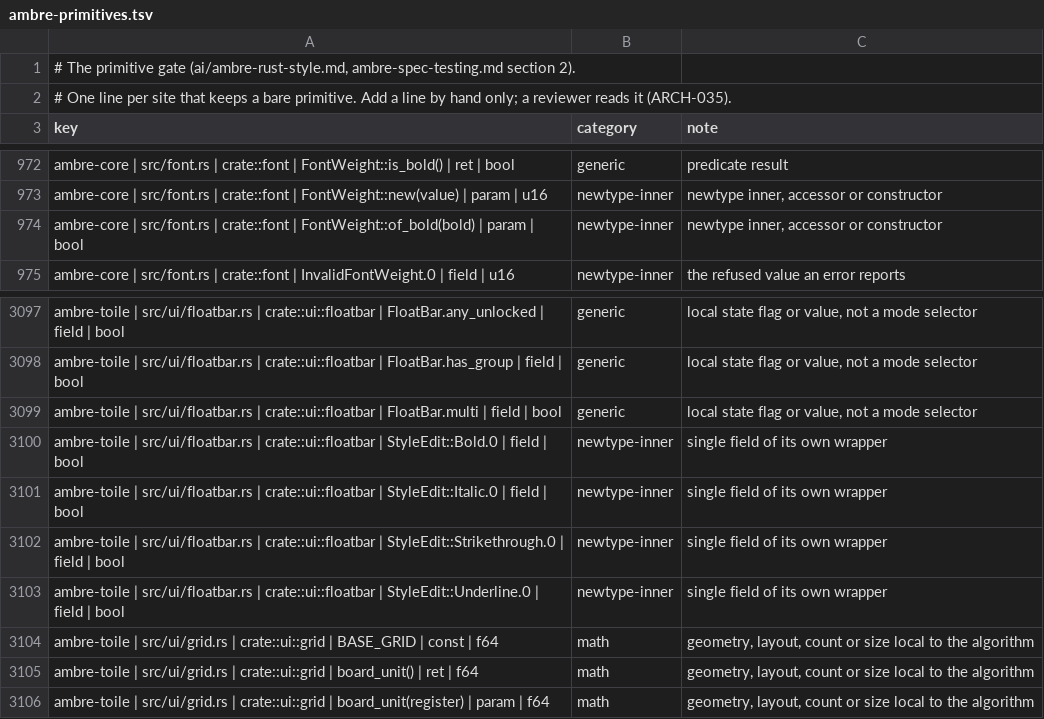
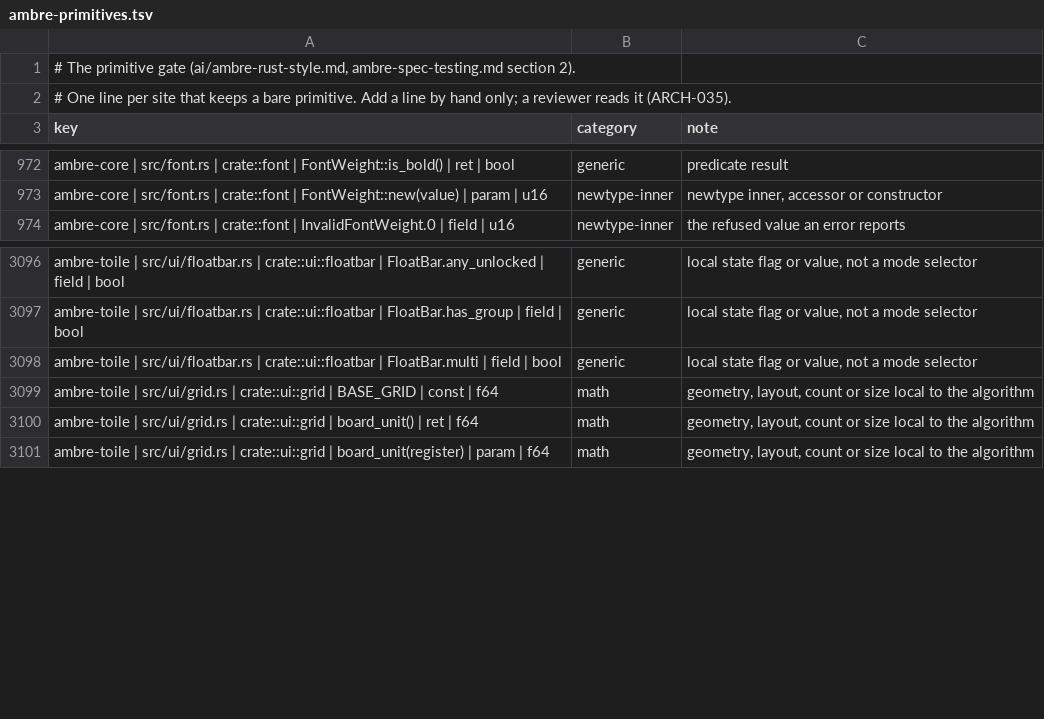
Before and after one commit to ambre-suite/ambre, a TSV file: specs/1-Foundations/ambre-primitives.tsv, drawn as a sheet; only a part is shown, gaps mark what is left out; the diff names each change by its address in the sheet, - before the commit and + after, or states it on an @@ line.

```diff
--- a/specs/1-Foundations/ambre-primitives.tsv
+++ b/specs/1-Foundations/ambre-primitives.tsv
-row 974: ambre-core | src/font.rs | crate::font | FontWeight::of_bold(bold) | param | bool | newtype-inner | newtype inner, accessor or constructor
-row 3100: ambre-toile | src/ui/floatbar.rs | crate::ui::floatbar | StyleEdit::Bold.0 | field | bool | newtype-inner | single field of its own wrapper
-row 3101: ambre-toile | src/ui/floatbar.rs | crate::ui::floatbar | StyleEdit::Italic.0 | field | bool | newtype-inner | single field of its own wrapper
-row 3102: ambre-toile | src/ui/floatbar.rs | crate::ui::floatbar | StyleEdit::Strikethrough.0 | field | bool | newtype-inner | single field of its own wrapper
-row 3103: ambre-toile | src/ui/floatbar.rs | crate::ui::floatbar | StyleEdit::Underline.0 | field | bool | newtype-inner | single field of its own wrapper
```
Also changed, not shown: 13 other files.
